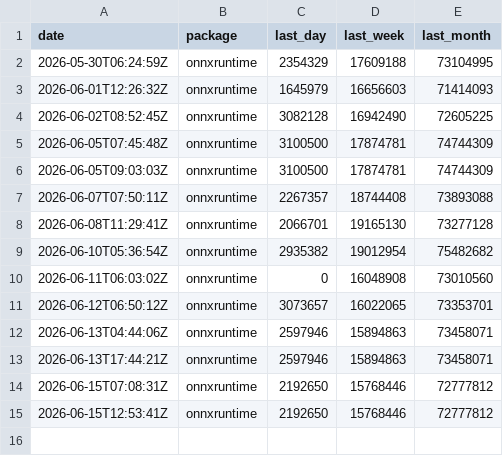
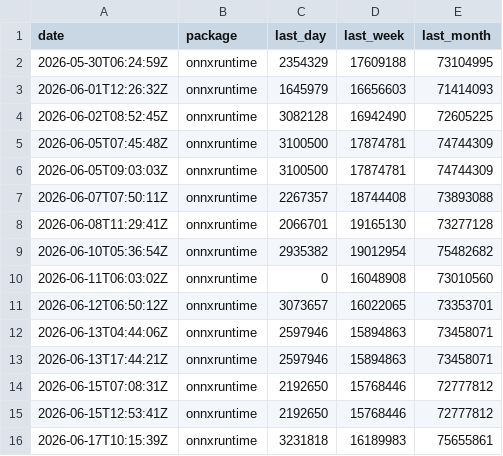
Before and after one commit to xadupre/xadupre.github.io, a CSV file: cache_data/onnxruntime/downloads.csv, drawn as a sheet; the diff names each change by its address in the sheet, - before the commit and + after, or states it on an @@ line.

```diff
--- a/cache_data/onnxruntime/downloads.csv
+++ b/cache_data/onnxruntime/downloads.csv
+row 16: 2026-06-17T10:15:39Z | onnxruntime | 3231818 | 16189983 | 75655861
```
Also changed, not shown: cache_data/onnx-ir/downloads.csv, cache_data/onnx/downloads.csv, 4 other files.
